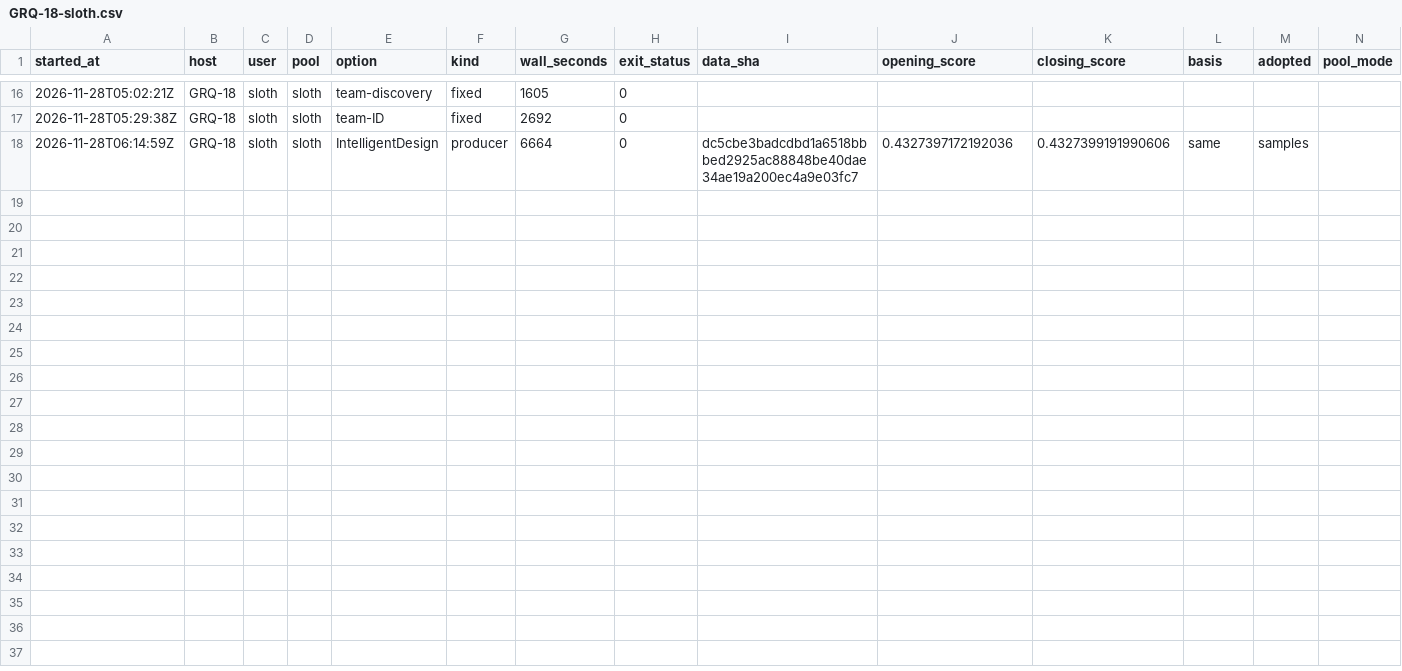
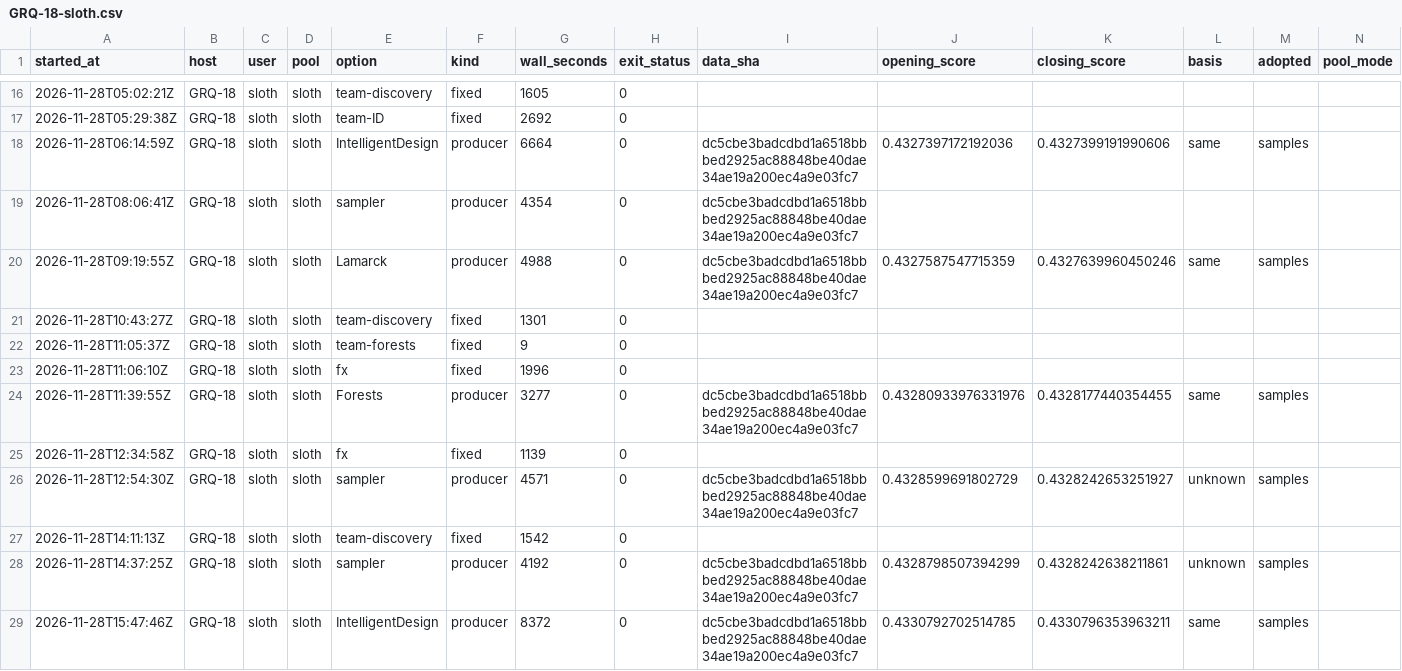
Before and after one commit to stSoftwareAU/GRQ-health, a CSV file: docs/producer-runs/GRQ-18-sloth.csv, drawn as a sheet; only a part is shown, gaps mark what is left out; the diff names each change by its address in the sheet, - before the commit and + after, or states it on an @@ line.

Commit message:
Run ledger: GRQ-18-sloth (28 rows, trailing 35 days)

```diff
--- a/docs/producer-runs/GRQ-18-sloth.csv
+++ b/docs/producer-runs/GRQ-18-sloth.csv
+row 19: 2026-11-28T08:06:41Z | GRQ-18 | sloth | sloth | sampler | producer | 4354 | 0 | dc5cbe3badcdbd1a6518bbbed2925ac88848be40dae34ae19a200ec4a9e03fc7
+row 20: 2026-11-28T09:19:55Z | GRQ-18 | sloth | sloth | Lamarck | producer | 4988 | 0 | dc5cbe3badcdbd1a6518bbbed2925ac88848be40dae34ae19a200ec4a9e03fc7 | 0.4327587547715359 | 0.4327639960450246 | same | samples
+row 21: 2026-11-28T10:43:27Z | GRQ-18 | sloth | sloth | team-discovery | fixed | 1301 | 0
+row 22: 2026-11-28T11:05:37Z | GRQ-18 | sloth | sloth | team-forests | fixed | 9 | 0
+row 23: 2026-11-28T11:06:10Z | GRQ-18 | sloth | sloth | fx | fixed | 1996 | 0
+row 24: 2026-11-28T11:39:55Z | GRQ-18 | sloth | sloth | Forests | producer | 3277 | 0 | dc5cbe3badcdbd1a6518bbbed2925ac88848be40dae34ae19a200ec4a9e03fc7 | 0.43280933976331976 | 0.4328177440354455 | same | samples
+row 25: 2026-11-28T12:34:58Z | GRQ-18 | sloth | sloth | fx | fixed | 1139 | 0
+row 26: 2026-11-28T12:54:30Z | GRQ-18 | sloth | sloth | sampler | producer | 4571 | 0 | dc5cbe3badcdbd1a6518bbbed2925ac88848be40dae34ae19a200ec4a9e03fc7 | 0.4328599691802729 | 0.4328242653251927 | unknown | samples
+row 27: 2026-11-28T14:11:13Z | GRQ-18 | sloth | sloth | team-discovery | fixed | 1542 | 0
+row 28: 2026-11-28T14:37:25Z | GRQ-18 | sloth | sloth | sampler | producer | 4192 | 0 | dc5cbe3badcdbd1a6518bbbed2925ac88848be40dae34ae19a200ec4a9e03fc7 | 0.4328798507394299 | 0.4328242638211861 | unknown | samples
+row 29: 2026-11-28T15:47:46Z | GRQ-18 | sloth | sloth | IntelligentDesign | producer | 8372 | 0 | dc5cbe3badcdbd1a6518bbbed2925ac88848be40dae34ae19a200ec4a9e03fc7 | 0.4330792702514785 | 0.4330796353963211 | same | samples
```
